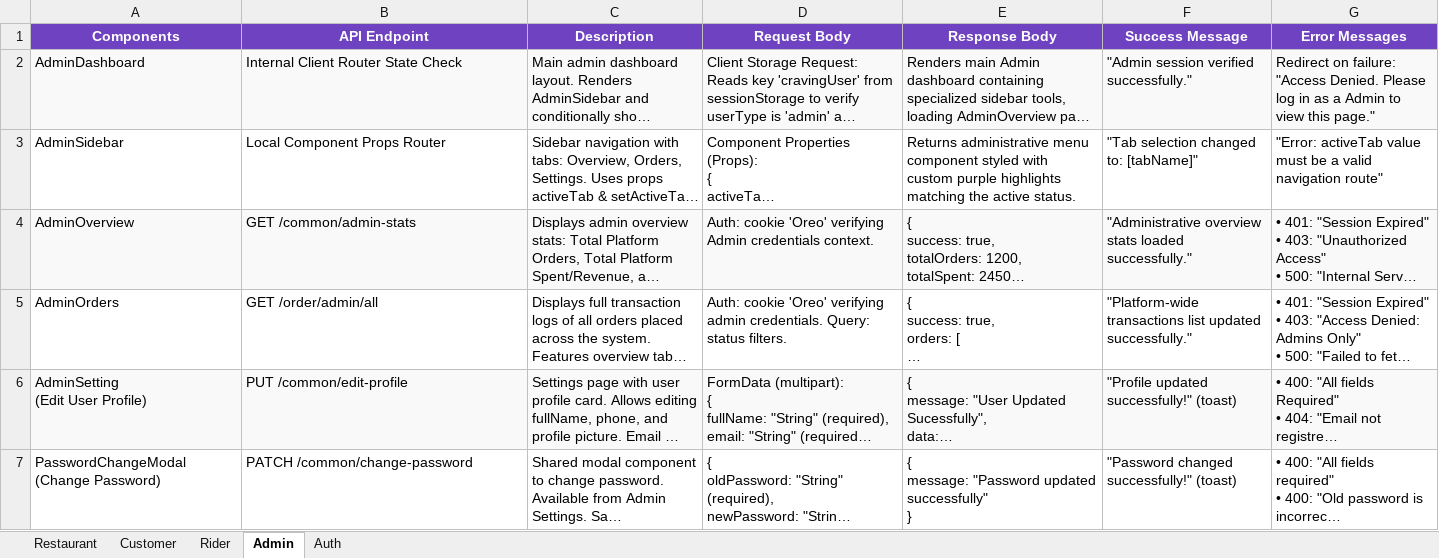
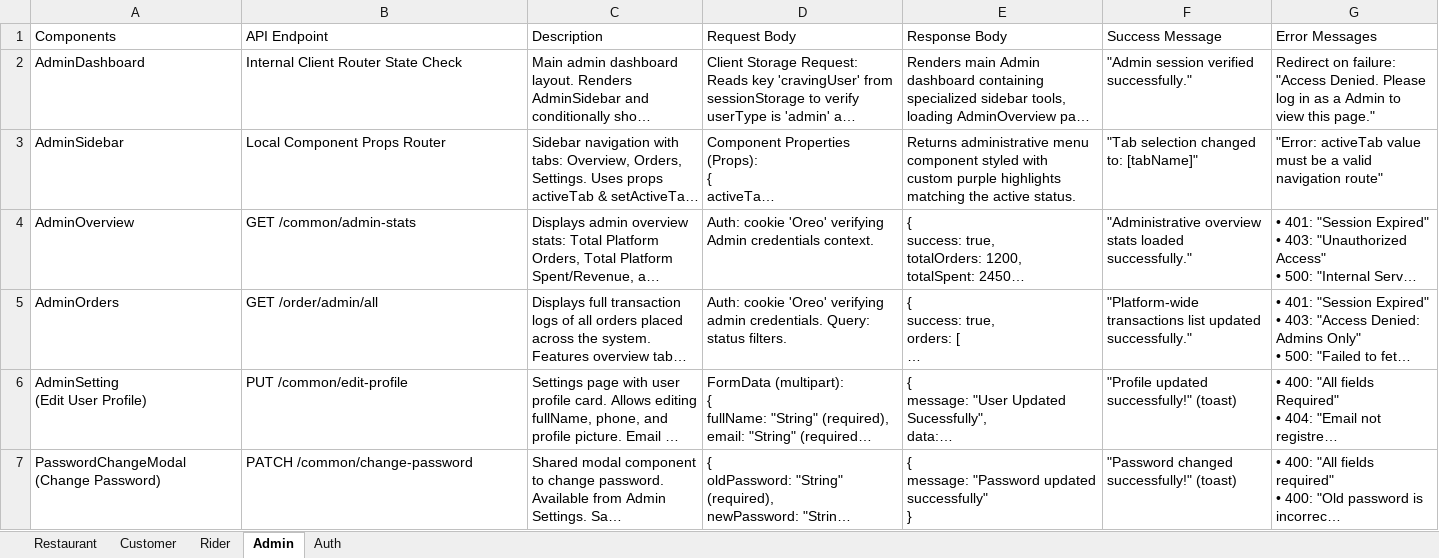
Before and after one commit to rajkumarvns/CravingsFSD08, an Excel workbook: CravingsFSD08_Documentation_v2.xlsx, sheet Admin, drawn as a sheet; long unchanged cells end in …; values as stored, in another font and other column widths than the file's, no borders; the diff names each change by its address in the sheet, - before the commit and + after, or states it on an @@ line.

```diff
--- a/CravingsFSD08_Documentation_v2.xlsx (sheet Admin)
+++ b/CravingsFSD08_Documentation_v2.xlsx (sheet Admin)
@@ A1:G1 fill: #6F42C1 → none, bold: on → off, text colour: #FFFFFF → black, alignment: center → left @@
-A2:G2 fill: #F9F9F9
+A2:G2 fill: none
-A4:G4 fill: #F9F9F9
+A4:G4 fill: none
-A6:G6 fill: #F9F9F9
+A6:G6 fill: none
```
Also changed, not shown: sheet Customer, sheet Restaurant, sheet Auth, sheet Rider, 7 other files.
